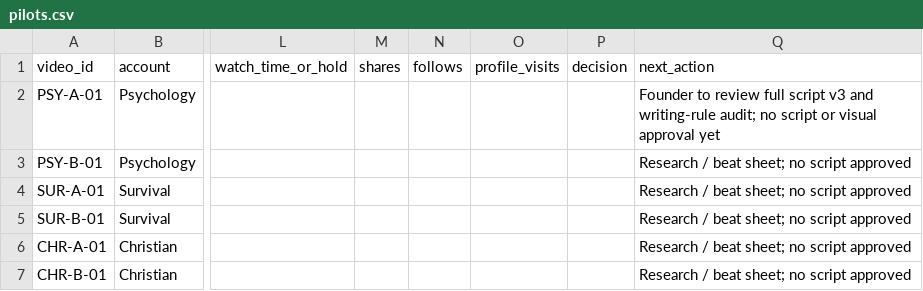
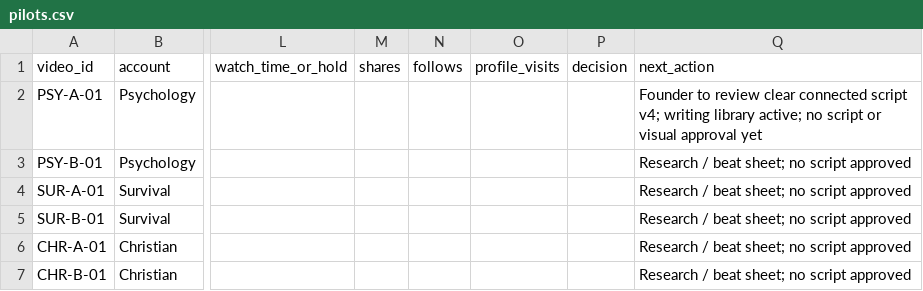
Before and after one commit to davondaneils/RabbitHoleStudios, a CSV file: TRACKING/pilots.csv, drawn as a sheet; only a part is shown, gaps mark what is left out; the diff names each change by its address in the sheet, - before the commit and + after, or states it on an @@ line.

Commit message:
Add mandatory writing modules and rewrite PSY-A-01 for clear narration

```diff
--- a/TRACKING/pilots.csv
+++ b/TRACKING/pilots.csv
-Q2 (next_action): …to review full script v3 and writing-rule audit; no script…
+Q2 (next_action): …to review clear connected script v4; writing library active; no script…
```
Also changed, not shown: 20 other files.
